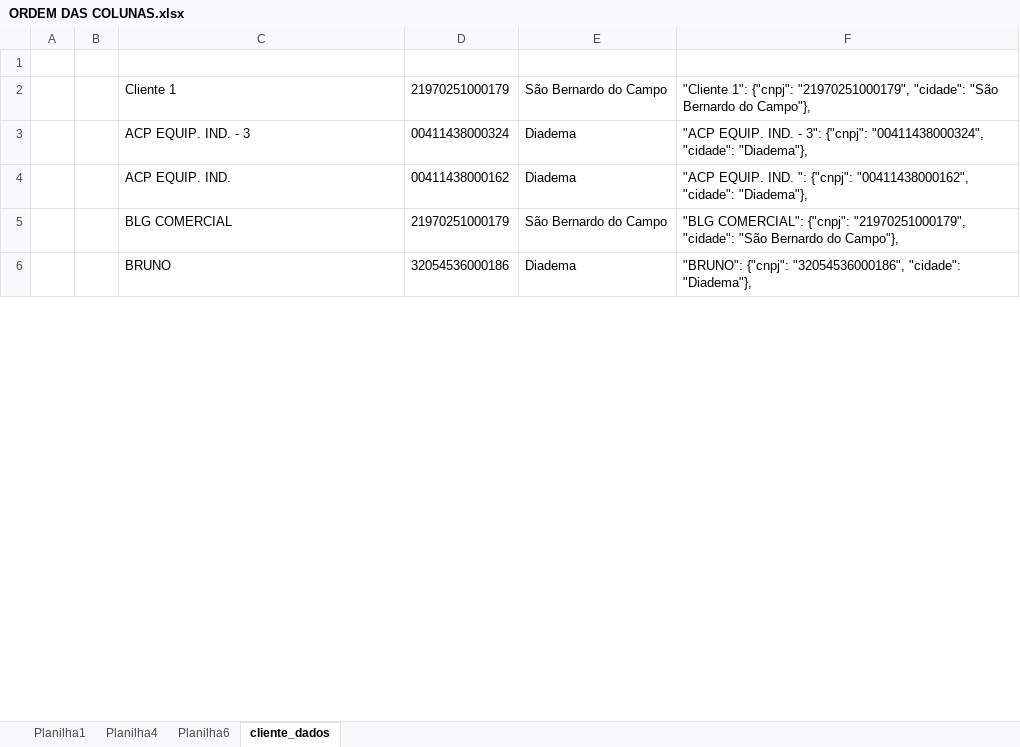
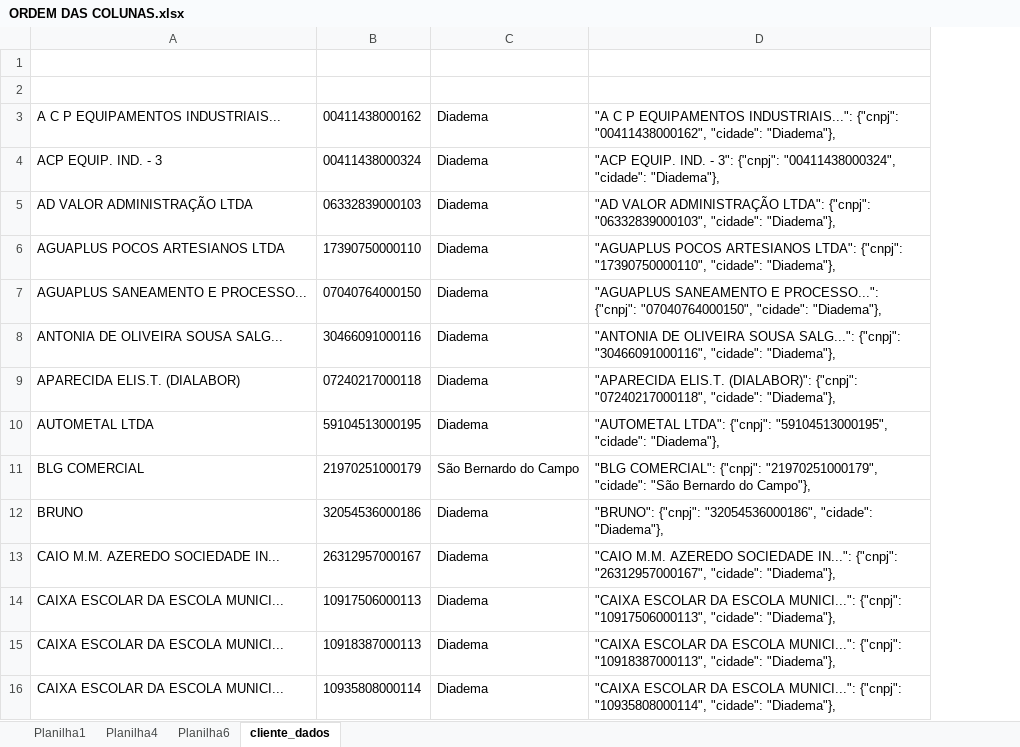
Before and after one commit to IgorSanthos/conversor-gissonline, an Excel workbook: ORDEM DAS COLUNAS.xlsx, sheet cliente_dados, drawn as a sheet; only a part is shown; values as stored, in another font and other column widths than the file's, no borders; removed rows and columns are numbered as before the commit, all else as after; the diff covers the shown part only; the diff names each change by its address in the sheet, - before the commit and + after, or states it on an @@ line.

Commit message:
add pesqueisa2

```diff
--- a/ORDEM DAS COLUNAS.xlsx (sheet cliente_dados)
+++ b/ORDEM DAS COLUNAS.xlsx (sheet cliente_dados)
-column A, empty
-column B, empty
-row 2:  |  | Cliente 1 | 21970251000179 | São Bernardo do Campo | "Cliente 1": {"cnpj": "21970251000179", "cidade": "São Bernardo do Campo"},
+row 2: (empty)
+row 3: A C P EQUIPAMENTOS INDUSTRIAIS... | 00411438000162 | Diadema | "A C P EQUIPAMENTOS INDUSTRIAIS...": {"cnpj": "00411438000162", "cidade": "Diadema"},
-row 4:  |  | ACP EQUIP. IND. | 00411438000162 | Diadema | "ACP EQUIP. IND. ": {"cnpj": "00411438000162", "cidade": "Diadema"},
+row 5: AD VALOR ADMINISTRAÇÃO LTDA | 06332839000103 | Diadema | "AD VALOR ADMINISTRAÇÃO LTDA": {"cnpj": "06332839000103", "cidade": "Diadema"},
+row 6: AGUAPLUS POCOS ARTESIANOS LTDA | 17390750000110 | Diadema | "AGUAPLUS POCOS ARTESIANOS LTDA": {"cnpj": "17390750000110", "cidade": "Diadema"},
+row 7: AGUAPLUS SANEAMENTO E PROCESSO... | 07040764000150 | Diadema | "AGUAPLUS SANEAMENTO E PROCESSO...": {"cnpj": "07040764000150", "cidade": "Diadema"},
+row 8: ANTONIA DE OLIVEIRA SOUSA SALG... | 30466091000116 | Diadema | "ANTONIA DE OLIVEIRA SOUSA SALG...": {"cnpj": "30466091000116", "cidade": "Diadema"},
@@ row 10 moved to row 9: APARECIDA ELIS.T. (DIALABOR) @@
+row 10: AUTOMETAL LTDA | 59104513000195 | Diadema | "AUTOMETAL LTDA": {"cnpj": "59104513000195", "cidade": "Diadema"},
+row 13: CAIO M.M. AZEREDO SOCIEDADE IN... | 26312957000167 | Diadema | "CAIO M.M. AZEREDO SOCIEDADE IN...": {"cnpj": "26312957000167", "cidade": "Diadema"},
+row 14: CAIXA ESCOLAR DA ESCOLA MUNICI... | 10917506000113 | Diadema | "CAIXA ESCOLAR DA ESCOLA MUNICI...": {"cnpj": "10917506000113", "cidade": "Diadema"},
+row 15: CAIXA ESCOLAR DA ESCOLA MUNICI... | 10918387000113 | Diadema | "CAIXA ESCOLAR DA ESCOLA MUNICI...": {"cnpj": "10918387000113", "cidade": "Diadema"},
+row 16: CAIXA ESCOLAR DA ESCOLA MUNICI... | 10935808000114 | Diadema | "CAIXA ESCOLAR DA ESCOLA MUNICI...": {"cnpj": "10935808000114", "cidade": "Diadema"},
```
Also changed, not shown: 32 added rows, 1 moved row and 8 edited cells elsewhere in this sheet, formulas that keep their value.
